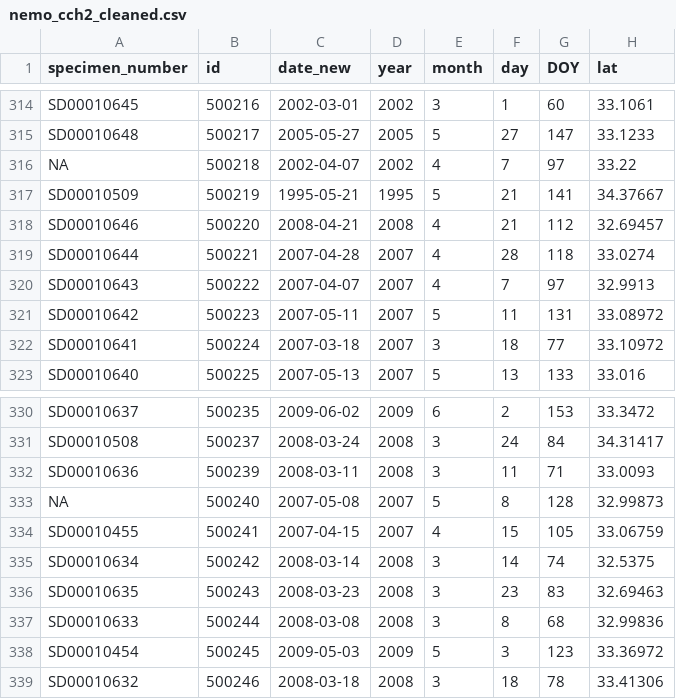
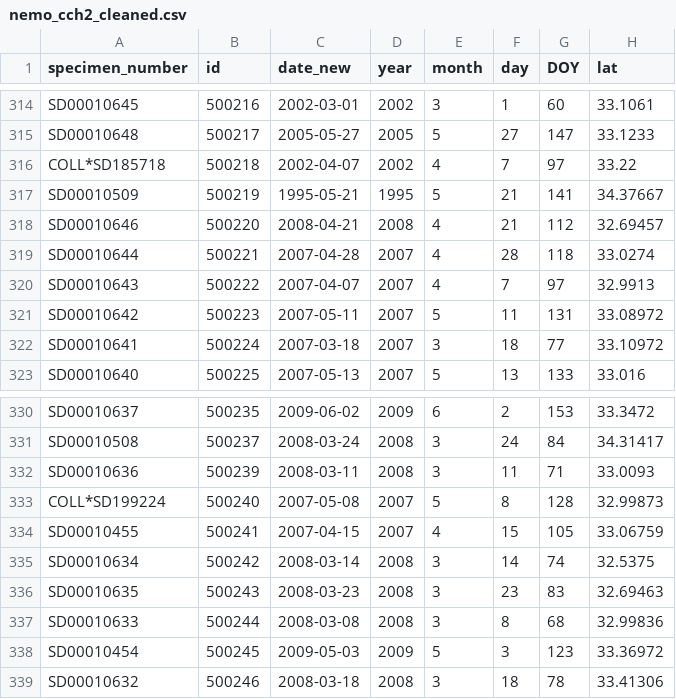
Before and after one commit to devgamble/nemo_herb, a CSV file: data_cleaning/CCH2_scripts_data/nemo_cch2_cleaned.csv, drawn as a sheet; only a part is shown, gaps mark what is left out; the diff names each change by its address in the sheet, - before the commit and + after, or states it on an @@ line.

Commit message:
CCH2 climateNA data downloaded and formatted

```diff
--- a/data_cleaning/CCH2_scripts_data/nemo_cch2_cleaned.csv
+++ b/data_cleaning/CCH2_scripts_data/nemo_cch2_cleaned.csv
-A316 (specimen_number): NA
+A316 (specimen_number): COLL*SD185718
-A333 (specimen_number): NA
+A333 (specimen_number): COLL*SD199224
```
Also changed, not shown: 12 other files.
